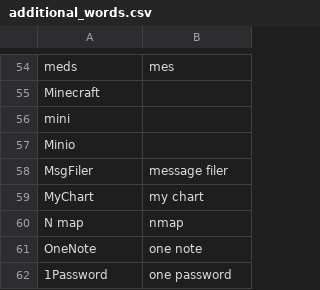
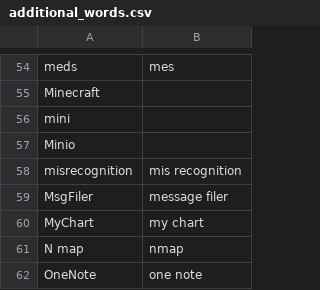
Before and after one commit to zmcgohan2/knausj_talon, a CSV file: settings/additional_words.csv, drawn as a sheet; only a part is shown, gaps mark what is left out; the shorter side is filled out with more unchanged rows; the diff names each change by its address in the sheet, - before the commit and + after, or states it on an @@ line.

Commit message:
Speaking of misrecognition…

```diff
--- a/settings/additional_words.csv
+++ b/settings/additional_words.csv
+row 58: misrecognition | mis recognition
```
